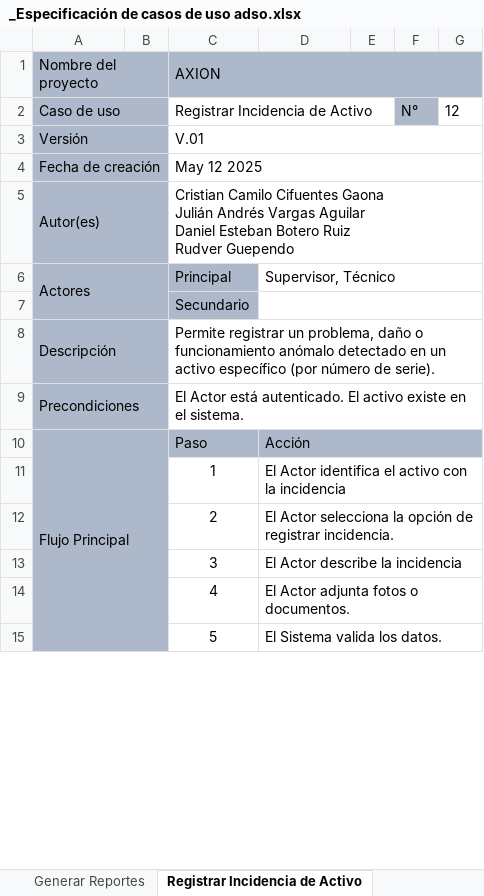
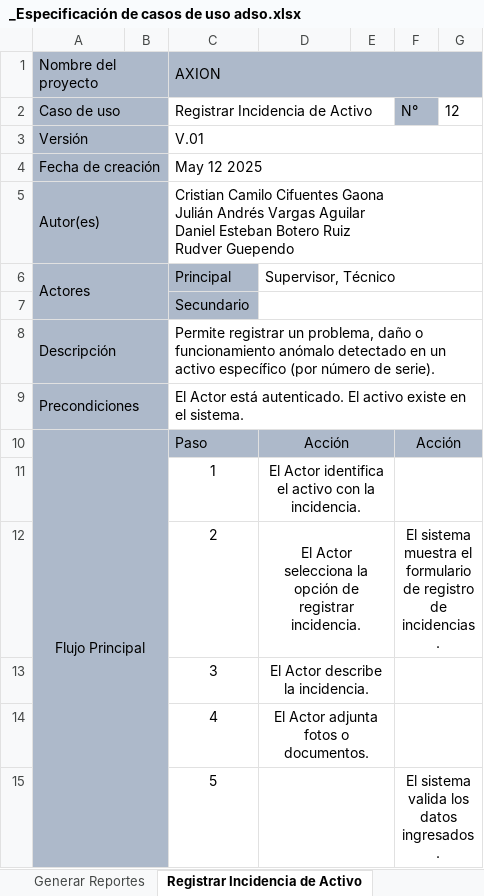
Before and after one commit to Cristian6006/AXXION_SYSTEM, an Excel workbook: _docs/trim_02/Casos de Uso Documentados/_Especificación de casos de uso adso.xlsx, sheet Registrar Incidencia de Activo, drawn as a sheet; only a part is shown; values as stored, in another font and other column widths than the file's, no borders; the diff covers the shown part only; the diff names each change by its address in the sheet, - before the commit and + after, or states it on an @@ line.

```diff
--- a/_docs/trim_02/Casos de Uso Documentados/_Especificación de casos de uso adso.xlsx (sheet Registrar Incidencia de Activo)
+++ b/_docs/trim_02/Casos de Uso Documentados/_Especificación de casos de uso adso.xlsx (sheet Registrar Incidencia de Activo)
-A10 alignment: left
+A10 alignment: center
-B10 fill: none
+B10 fill: #ADB9CA
-D10:D14 alignment: left
+D10:D14 alignment: center
-D10:G10 merged
+D10:E10 merged
-E10:G10 fill: none
+E10:G10 fill: #ADB9CA
-F10: (empty)
+F10: Acción
+F10:G10 merged
-A11:B15 fill: none
+A11:B15 fill: #ADB9CA
-D11: …con la incidencia
+D11: …con la incidencia.
-D11:G11 merged
+D11:E11 merged
+F11:G11 merged
-D12:G12 merged
+D12:E12 merged
-F12: (empty)
+F12: El sistema muestra el formulario de registro de incidencias.
+F12:G12 merged
-D13: El Actor describe la incidencia
+D13: El Actor describe la incidencia.
-D13:G13 merged
+D13:E13 merged
+F13:G13 merged
-D14:G14 merged
+D14:E14 merged
+F14:G14 merged
-D15: El Sistema valida los datos.
+D15: (empty)
-D15:G15 merged
+D15:E15 merged
-F15: (empty)
+F15: El sistema valida los datos ingresados.
+F15:G15 merged
```
Also changed, not shown: 6 edited cells, cell formats and merged cells elsewhere in this sheet, sheet Gestionar ciclo de alquiler, sheet Gestionar usuarios, sheet Gestionar Activos Individuales, sheet Gestionar información maestra, sheet Generar Reportes, sheet Iniciar sesión, 7 more sheets.
